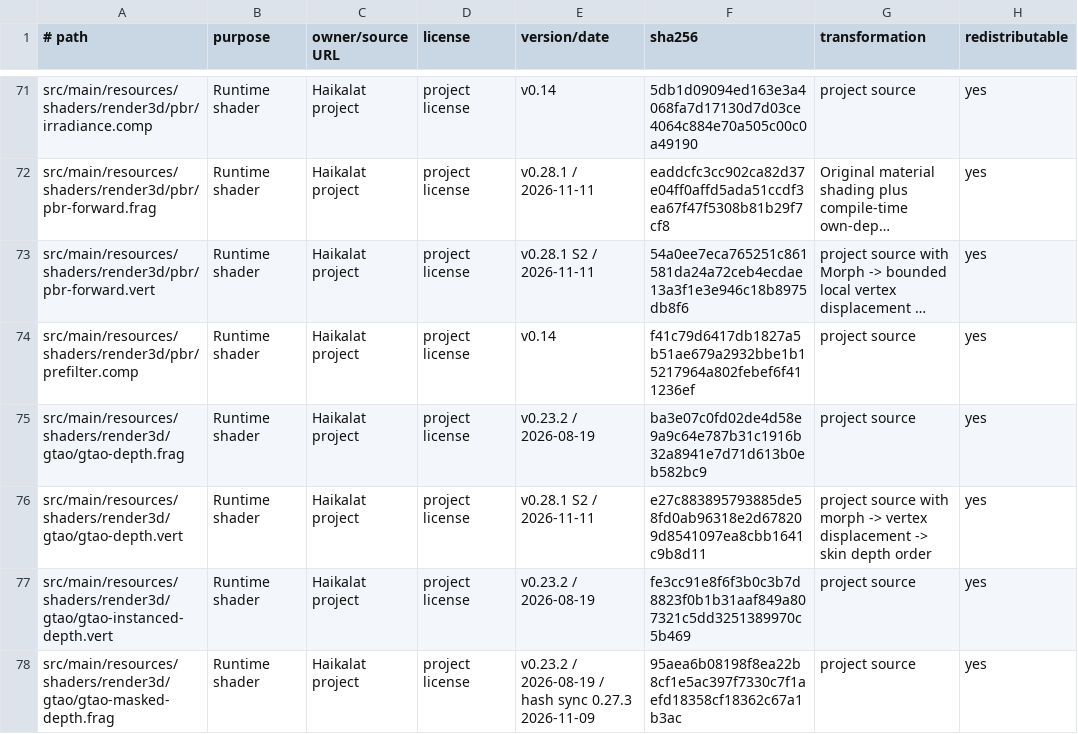
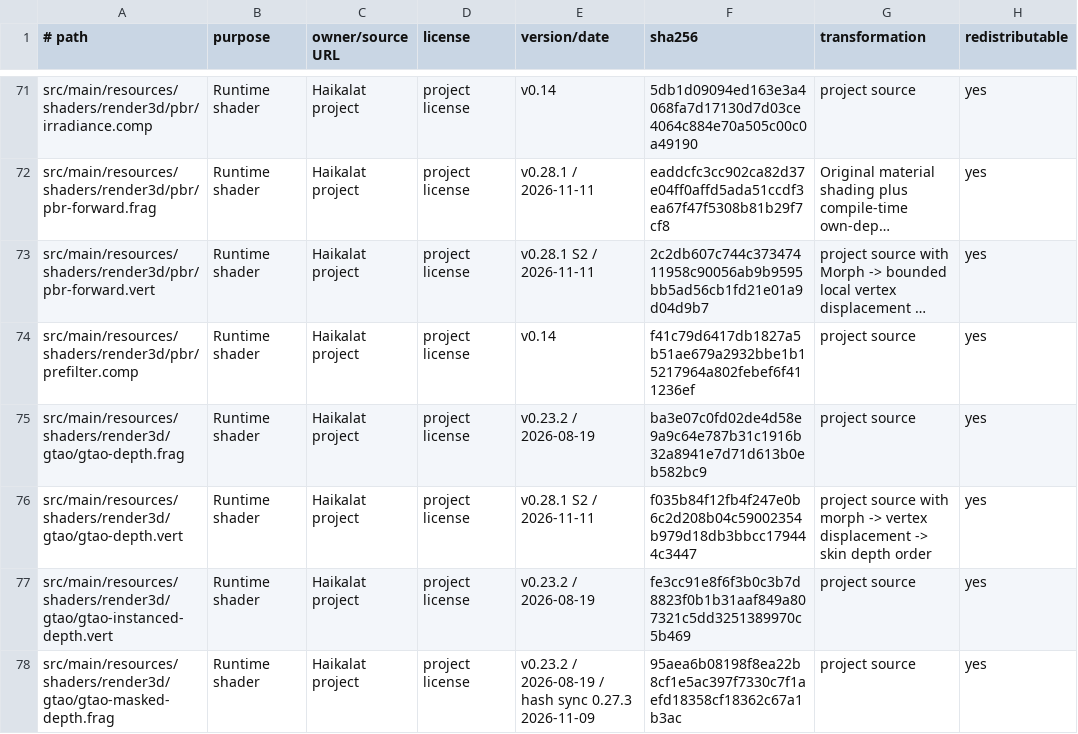
Before and after one commit to KLjiana/haikalat, a TSV file: docs/licenses/assets.tsv, drawn as a sheet; only a part is shown, gaps mark what is left out; long unchanged cells end in …; the diff covers the shown part only; the diff names each change by its address in the sheet, - before the commit and + after, or states it on an @@ line.

```diff
--- a/docs/licenses/assets.tsv
+++ b/docs/licenses/assets.tsv
-F73 (sha256): 54a0ee7eca765251c861581da24a72ceb4ecdae13a3f1e3e946c18b8975db8f6
+F73 (sha256): 2c2db607c744c37347411958c90056ab9b9595bb5ad56cb1fd21e01a9d04d9b7
-F76 (sha256): e27c883895793885de58fd0ab96318e2d678209d8541097ea8cbb1641c9b8d11
+F76 (sha256): f035b84f12fb4f247e0b6c2d208b04c59002354b979d18db3bbcc179444c3447
```
Also changed, not shown: 4 edited cells elsewhere in this file, 10 other files.
